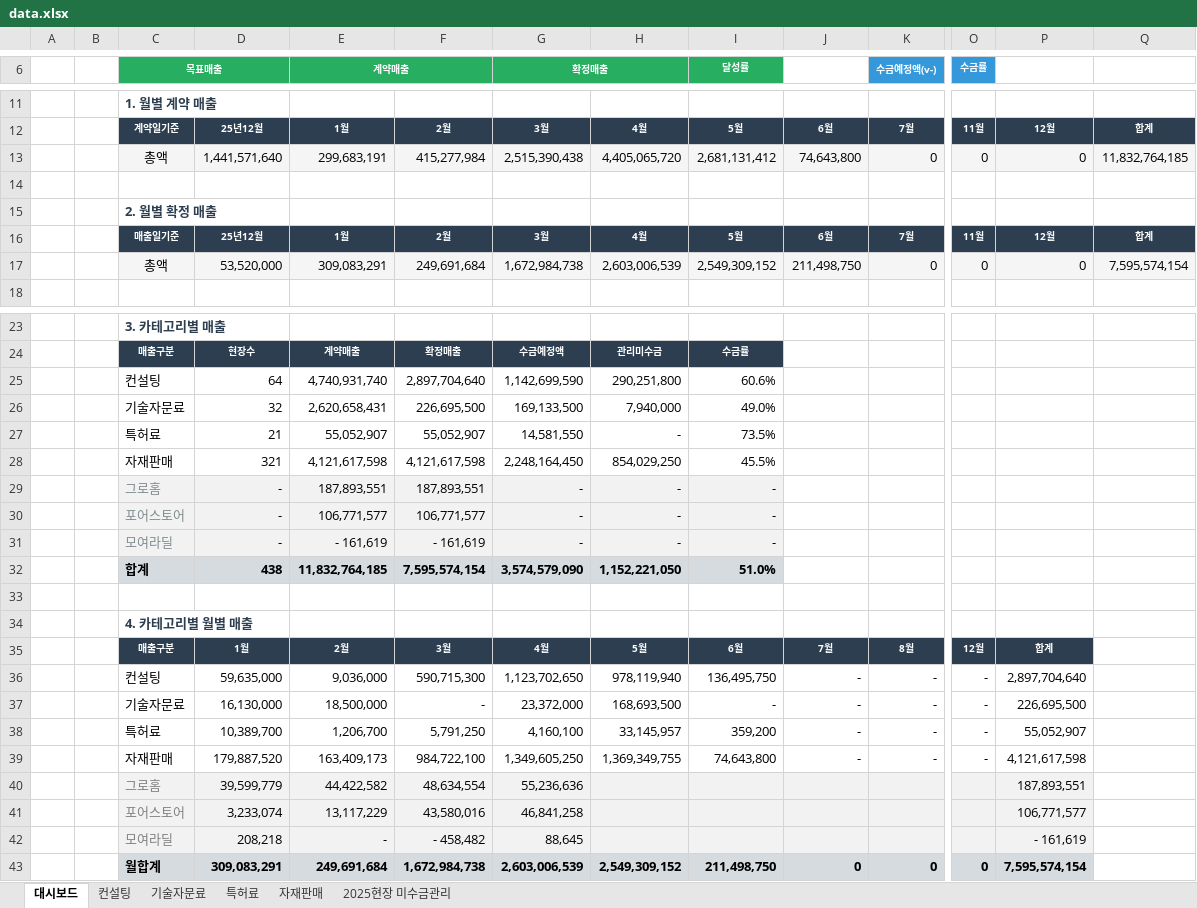
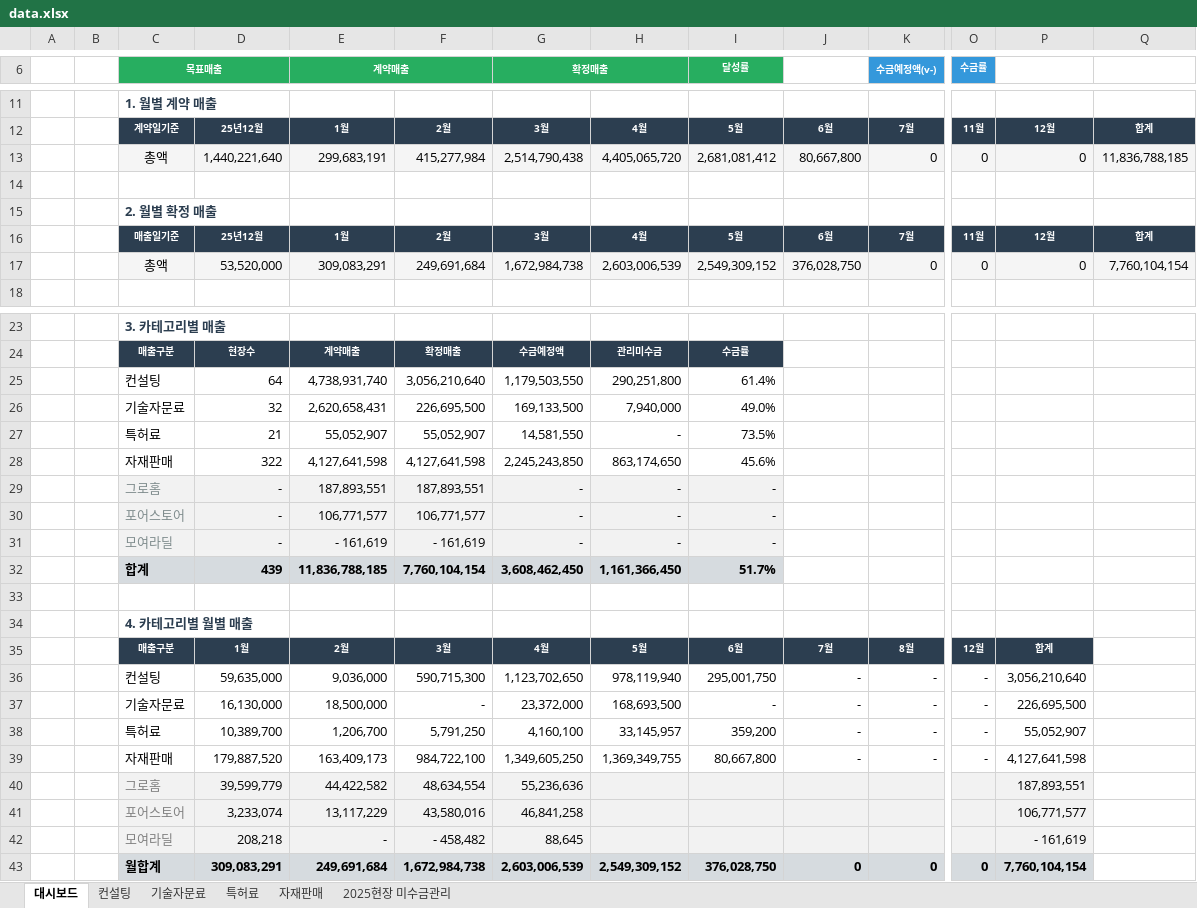
Before and after one commit to pourmc13546/payment-dashboard, an Excel workbook: data.xlsx, sheet 대시보드, drawn as a sheet; only a part is shown, gaps mark what is left out; values as stored, in another font and other column widths than the file's, no borders; removed rows and columns are numbered as before the commit, all else as after; rows hold the shown columns only; the diff covers the shown part only; the diff names each change by its address in the sheet, - before the commit and + after, or states it on an @@ line.

```diff
--- a/data.xlsx (sheet 대시보드)
+++ b/data.xlsx (sheet 대시보드)
-D13: 1,441,571,640
+D13: 1,440,221,640
-G13 (확정매출): 2,515,390,438
+G13 (확정매출): 2,514,790,438
-I13 (달성률): 2,681,131,412
+I13 (달성률): 2,681,081,412
-J13: 74,643,800
+J13: 80,667,800
-Q13: 11,832,764,185
+Q13: 11,836,788,185
-J17: 211,498,750
+J17: 376,028,750
-Q17: 7,595,574,154
+Q17: 7,760,104,154
-row 25:  |  | 컨설팅 | 64 | 4,740,931,740 | 2,897,704,640 | 1,142,699,590 | 290,251,800 | 60.6%
+row 25:  |  | 컨설팅 | 64 | 4,738,931,740 | 3,056,210,640 | 1,179,503,550 | 290,251,800 | 61.4%
-row 28:  |  | 자재판매 | 321 | 4,121,617,598 | 4,121,617,598 | 2,248,164,450 | 854,029,250 | 45.5%
+row 28:  |  | 자재판매 | 322 | 4,127,641,598 | 4,127,641,598 | 2,245,243,850 | 863,174,650 | 45.6%
-row 32:  |  | 합계 | 438 | 11,832,764,185 | 7,595,574,154 | 3,574,579,090 | 1,152,221,050 | 51.0%
+row 32:  |  | 합계 | 439 | 11,836,788,185 | 7,760,104,154 | 3,608,462,450 | 1,161,366,450 | 51.7%
-I36 (달성률): 136,495,750
+I36 (달성률): 295,001,750
-P36: 2,897,704,640
+P36: 3,056,210,640
-I39 (달성률): 74,643,800
+I39 (달성률): 80,667,800
-P39: 4,121,617,598
+P39: 4,127,641,598
-I43 (달성률): 211,498,750
+I43 (달성률): 376,028,750
-P43: 7,595,574,154
+P43: 7,760,104,154
```
Also changed, not shown: 1 added row, 1 removed row and 1 edited cell elsewhere in this sheet, sheet 자재판매, sheet 컨설팅, sheet 2025현장 미수금관리, hidden cells.
